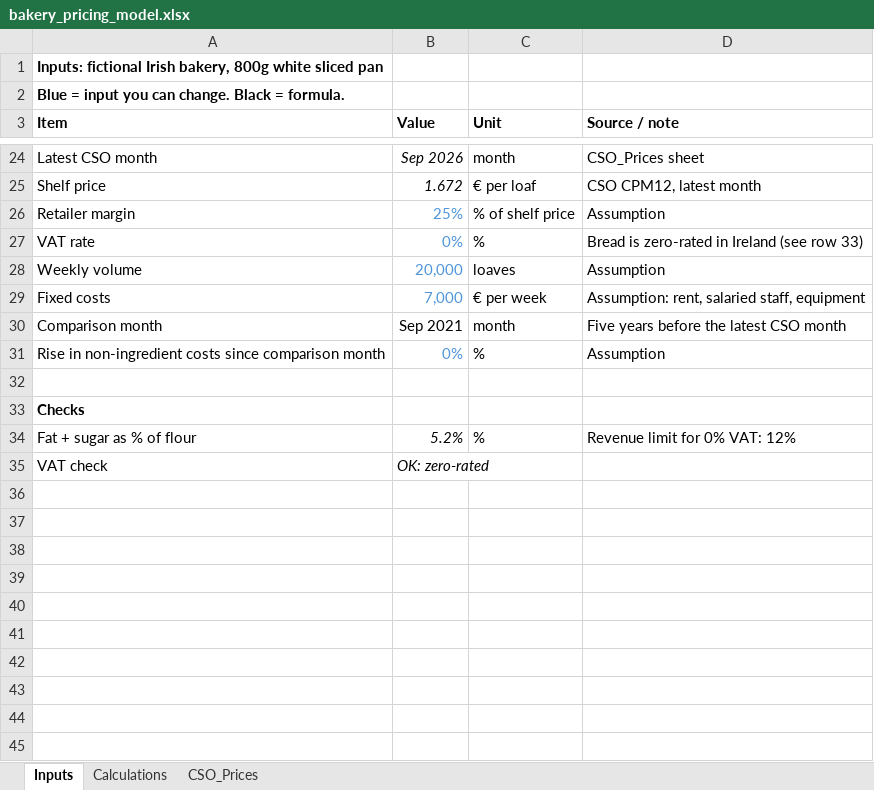
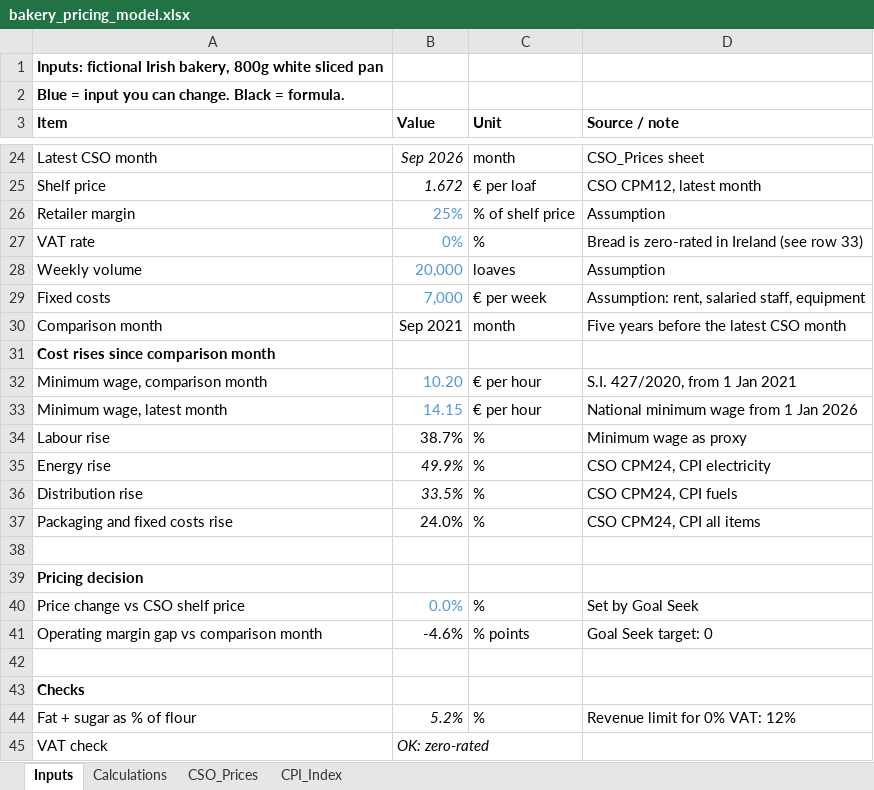
Before and after one commit to Ayoola-droid/commercial-pricing-model, an Excel workbook: model/bakery_pricing_model.xlsx, sheet Inputs, drawn as a sheet; only a part is shown, gaps mark what is left out; values as stored, in another font and other column widths than the file's, no borders; addresses are those after the commit; the diff names each change by its address in the sheet, - before the commit and + after, or states it on an @@ line.

Commit message:
feat(model): add CPI query, real cost rises and Goal Seek pricing
- CPI_Index query: all items, electricity and fuels from CSO CPM24, Jan 2012 to Sep 2026
- Inputs: minimum wage 2021 and 2026, cost rises per line, price change and margin gap for Goal Seek
- Calculations: 2021 other costs and fixed costs deflated by their own rises; shelf price includes the price change

```diff
--- a/model/bakery_pricing_model.xlsx (sheet Inputs)
+++ b/model/bakery_pricing_model.xlsx (sheet Inputs)
+sheet tab: CPI_Index
+row 31: Cost rises since comparison month
+row 32: Minimum wage, comparison month | 10.20 | € per hour | S.I. 427/2020, from 1 Jan 2021
+row 33: Minimum wage, latest month | 14.15 | € per hour | National minimum wage from 1 Jan 2026
+row 34: Labour rise | 38.7% | % | Minimum wage as proxy
+row 35: Energy rise | 49.9% | % | CSO CPM24, CPI electricity
+row 36: Distribution rise | 33.5% | % | CSO CPM24, CPI fuels
+row 37: Packaging and fixed costs rise | 24.0% | % | CSO CPM24, CPI all items
-row 38: Rise in non-ingredient costs since comparison month | 0% | % | Assumption
+row 38: (empty)
+row 39: Pricing decision
+row 40: Price change vs CSO shelf price | 0.0% | % | Set by Goal Seek
+row 41: Operating margin gap vs comparison month | -4.6% | % points | Goal Seek target: 0
```
Also changed, not shown: sheet Calculations, formulas that keep their value.
